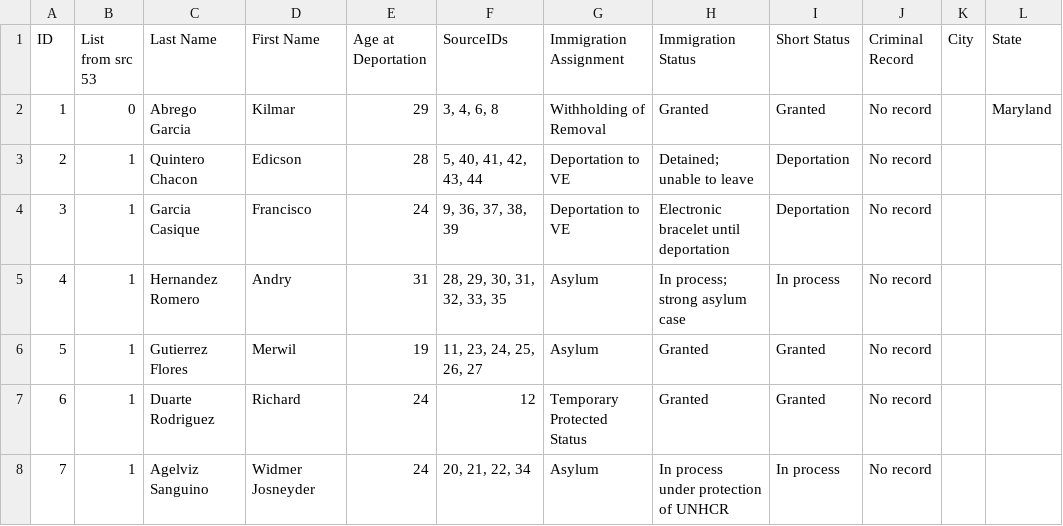
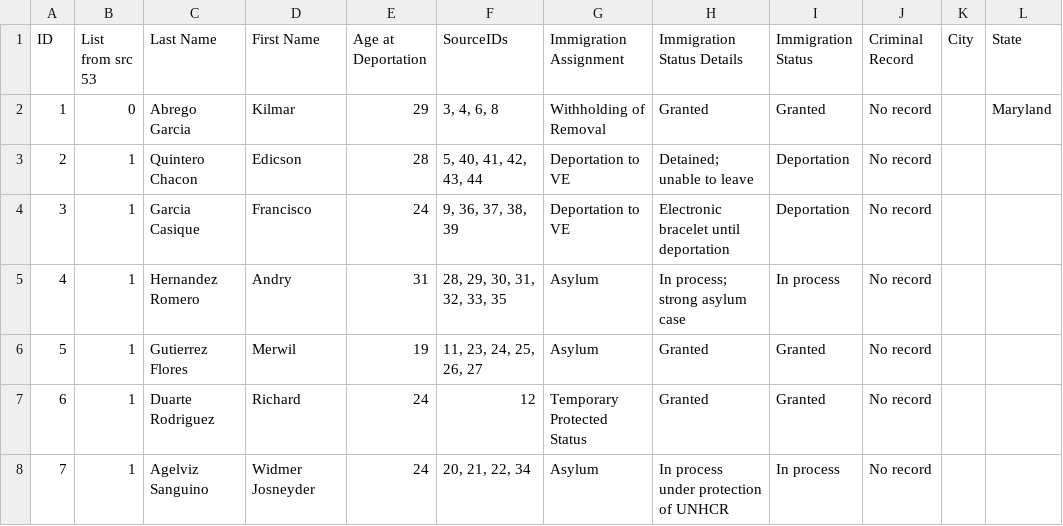
Before and after one commit to traveling-libr/bringThemBack, a CSV file: data/the_men.csv, drawn as a sheet; only a part is shown.

Commit message:
Add files via upload

```diff
--- a/data/the_men.csv
+++ b/data/the_men.csv
@@ -1,2 +1,2 @@
-ID,List from src 53,Last Name,First Name,Age at Deportation,SourceIDs,Immigration Assignment,Immigration Status,Short Status,Criminal Record,City,State
+ID,List from src 53,Last Name,First Name,Age at Deportation,SourceIDs,Immigration Assignment,Immigration Status Details,Immigration Status,Criminal Record,City,State
 1,0,Abrego Garcia,Kilmar,29,"3, 4, 6, 8",Withholding of Removal,Granted,Granted,No record,,Maryland
```
